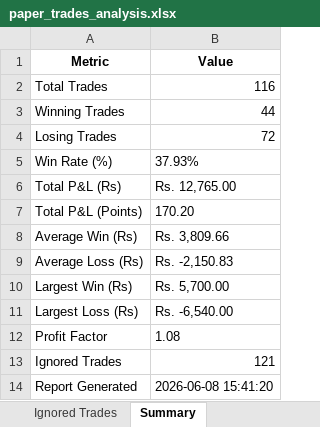
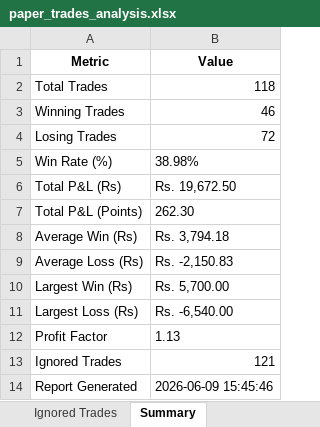
Before and after one commit to farzad006/paper-trading-dashboard, an Excel workbook: paper_trades_analysis.xlsx, sheet Summary, drawn as a sheet; values as stored, in another font and other column widths than the file's, no borders; the diff names each change by its address in the sheet, - before the commit and + after, or states it on an @@ line.

```diff
--- a/paper_trades_analysis.xlsx (sheet Summary)
+++ b/paper_trades_analysis.xlsx (sheet Summary)
-B2 (Value): 116
+B2 (Value): 118
-B3 (Value): 44
+B3 (Value): 46
-B5 (Value): 37.93%
+B5 (Value): 38.98%
-B6 (Value): Rs. 12,765.00
+B6 (Value): Rs. 19,672.50
-B7 (Value): 170.20
+B7 (Value): 262.30
-B8 (Value): Rs. 3,809.66
+B8 (Value): Rs. 3,794.18
-B12 (Value): 1.08
+B12 (Value): 1.13
-B14 (Value): 2026-06-08 15:41:20
+B14 (Value): 2026-06-09 15:45:46
```
Also changed, not shown: sheet Executed Trades, 4 other files.
